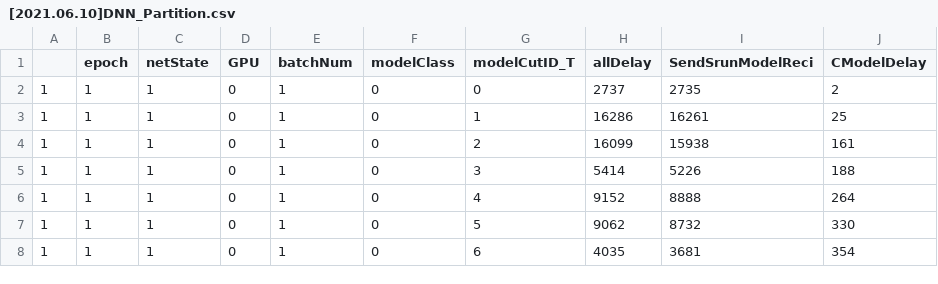
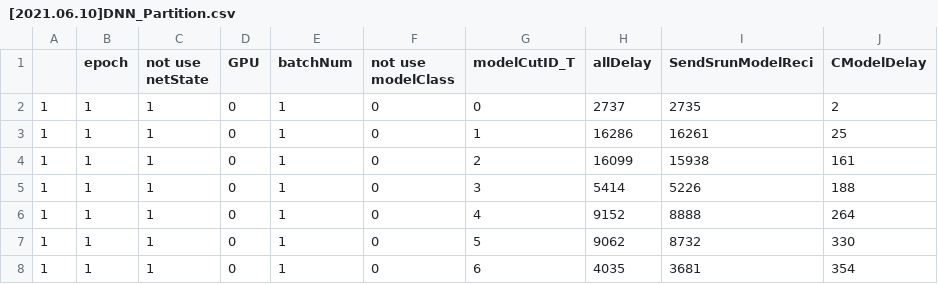
Before and after one commit to ILXR/RL-Reinforce, a CSV file: 6.15 new data/[2021.06.10]DNN_Partition.csv, drawn as a sheet; only a part is shown.

```diff
--- a/6.15 new data/[2021.06.10]DNN_Partition.csv
+++ b/6.15 new data/[2021.06.10]DNN_Partition.csv
@@ -1,2 +1,2 @@
-,epoch,netState,GPU,batchNum,modelClass,modelCutID_T,allDelay,SendSrunModelReci,CModelDelay
+,epoch,not use netState,GPU,batchNum,not use modelClass,modelCutID_T,allDelay,SendSrunModelReci,CModelDelay
 1,1,1,0,1,0,0,2737,2735,2
```
Also changed, not shown: 6.15 new data/[2021.06.10]cuflopFlag.csv, 5 other files.
